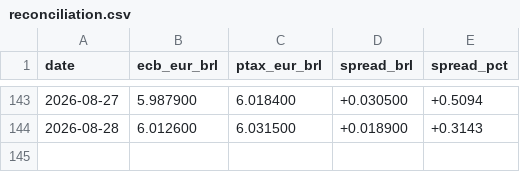
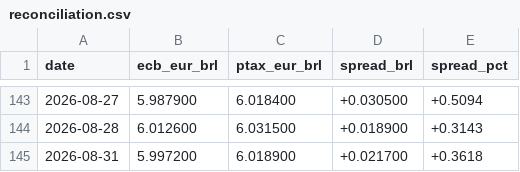
Before and after one commit to mrcrdg/brl-eur-monitor, a CSV file: data/curated/reconciliation.csv, drawn as a sheet; only a part is shown, gaps mark what is left out.

```diff
--- a/data/curated/reconciliation.csv
+++ b/data/curated/reconciliation.csv
@@ -144 +144,2 @@ date,ecb_eur_brl,ptax_eur_brl,spread_brl,spread_pct
 2026-08-28,6.012600,6.031500,+0.018900,+0.3143
+2026-08-31,5.997200,6.018900,+0.021700,+0.3618
```
Also changed, not shown: data/curated/fx_rates.csv, data/curated/indicators.csv, 4 other files.
